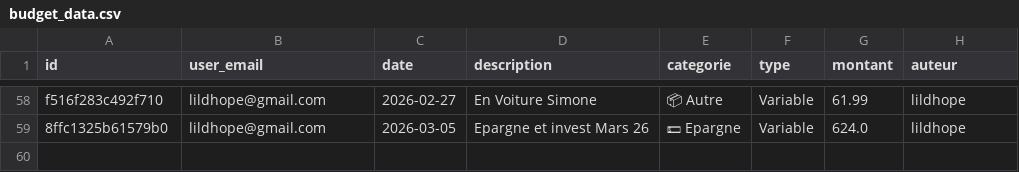
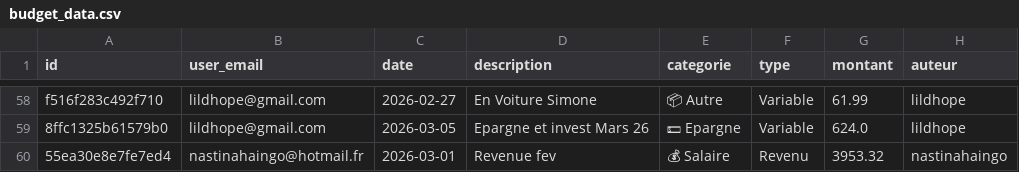
Before and after one commit to nastinahaingo/BudgetApp, a CSV file: budget_data.csv, drawn as a sheet; only a part is shown, gaps mark what is left out; the diff names each change by its address in the sheet, - before the commit and + after, or states it on an @@ line.

Commit message:
update budget_data

```diff
--- a/budget_data.csv
+++ b/budget_data.csv
+row 60: 55ea30e8e7fe7ed4 | nastinahaingo@hotmail.fr | 2026-03-01 | Revenue fev | 💰 Salaire | Revenu | 3953.32 | nastinahaingo
```
